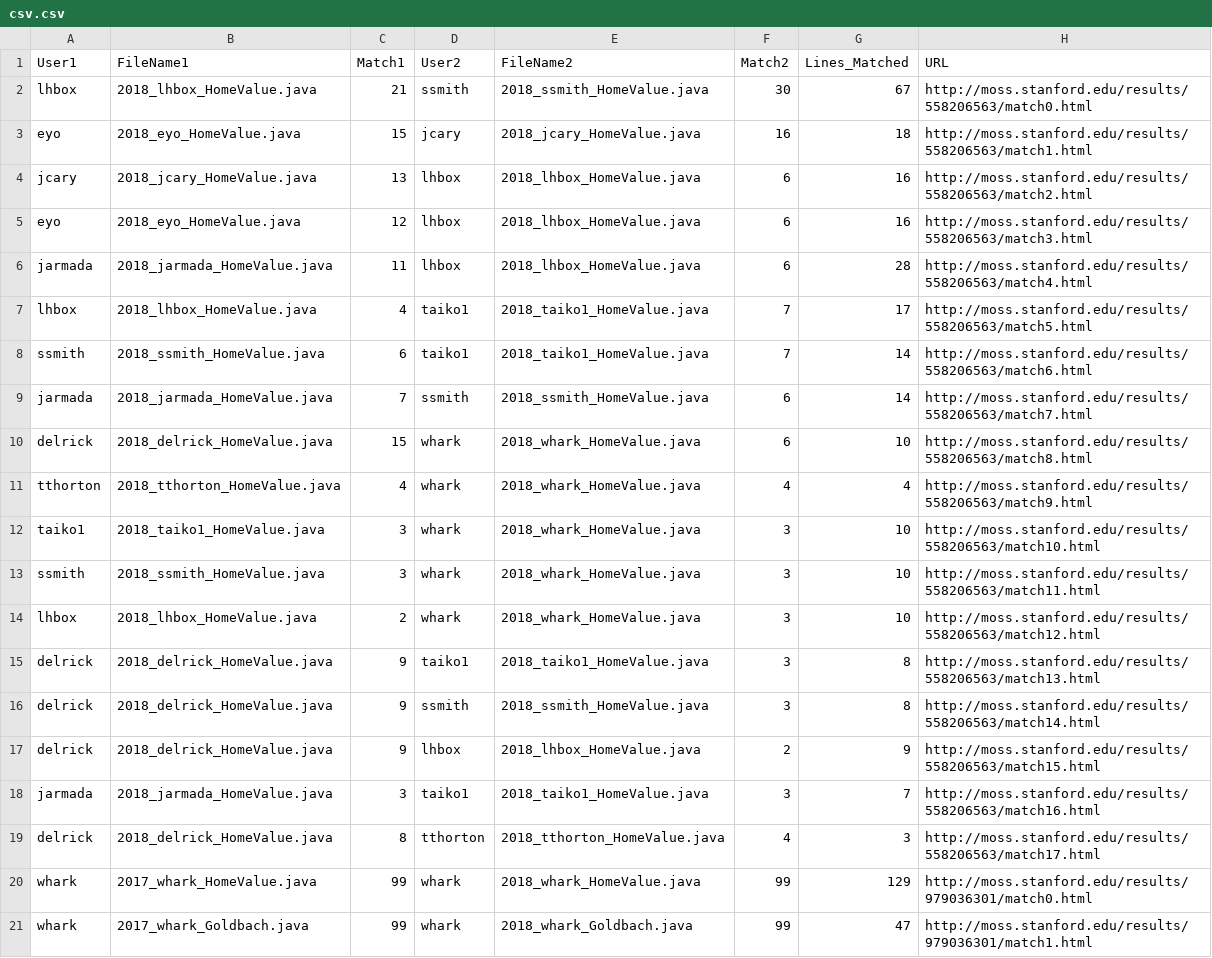
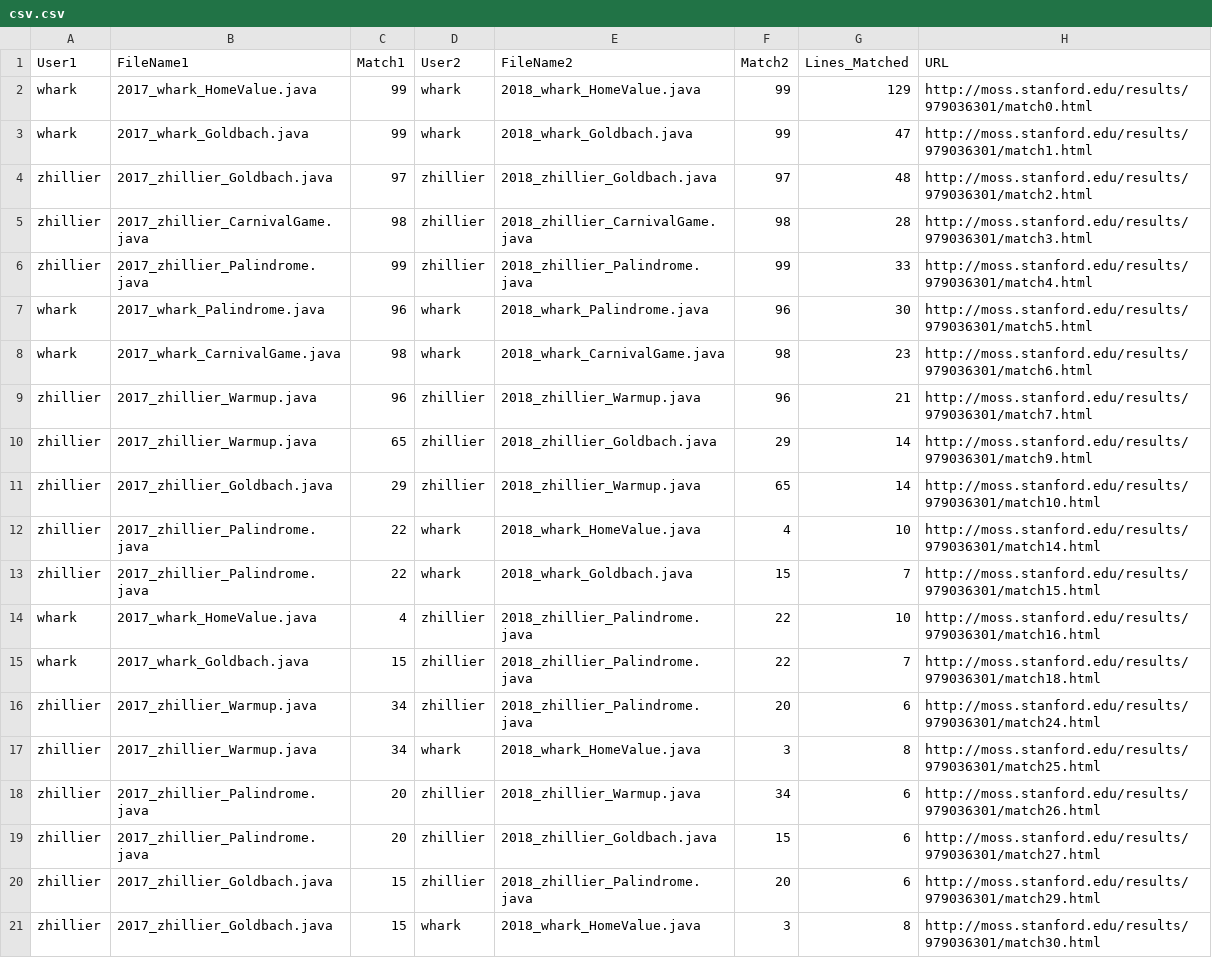
Before and after one commit to StonehillCollegeComputerScienceCapstone/smoss, a CSV file: csv.csv, drawn as a sheet; only a part is shown; the shorter side is filled out with more unchanged rows; the diff names each change by its address in the sheet, - before the commit and + after, or states it on an @@ line.

Commit message:
Renamed data files for current year, and previous year assignments

```diff
--- a/csv.csv
+++ b/csv.csv
-row 2: lhbox | 2018_lhbox_HomeValue.java | 21 | ssmith | 2018_ssmith_HomeValue.java | 30 | 67 | http://moss.stanford.edu/results/558206563/match0.html
-row 3: eyo | 2018_eyo_HomeValue.java | 15 | jcary | 2018_jcary_HomeValue.java | 16 | 18 | http://moss.stanford.edu/results/558206563/match1.html
-row 4: jcary | 2018_jcary_HomeValue.java | 13 | lhbox | 2018_lhbox_HomeValue.java | 6 | 16 | http://moss.stanford.edu/results/558206563/match2.html
-row 5: eyo | 2018_eyo_HomeValue.java | 12 | lhbox | 2018_lhbox_HomeValue.java | 6 | 16 | http://moss.stanford.edu/results/558206563/match3.html
-row 6: jarmada | 2018_jarmada_HomeValue.java | 11 | lhbox | 2018_lhbox_HomeValue.java | 6 | 28 | http://moss.stanford.edu/results/558206563/match4.html
-row 7: lhbox | 2018_lhbox_HomeValue.java | 4 | taiko1 | 2018_taiko1_HomeValue.java | 7 | 17 | http://moss.stanford.edu/results/558206563/match5.html
-row 8: ssmith | 2018_ssmith_HomeValue.java | 6 | taiko1 | 2018_taiko1_HomeValue.java | 7 | 14 | http://moss.stanford.edu/results/558206563/match6.html
-row 9: jarmada | 2018_jarmada_HomeValue.java | 7 | ssmith | 2018_ssmith_HomeValue.java | 6 | 14 | http://moss.stanford.edu/results/558206563/match7.html
-row 10: delrick | 2018_delrick_HomeValue.java | 15 | whark | 2018_whark_HomeValue.java | 6 | 10 | http://moss.stanford.edu/results/558206563/match8.html
-row 11: tthorton | 2018_tthorton_HomeValue.java | 4 | whark | 2018_whark_HomeValue.java | 4 | 4 | http://moss.stanford.edu/results/558206563/match9.html
-row 12: taiko1 | 2018_taiko1_HomeValue.java | 3 | whark | 2018_whark_HomeValue.java | 3 | 10 | http://moss.stanford.edu/results/558206563/match10.html
-row 13: ssmith | 2018_ssmith_HomeValue.java | 3 | whark | 2018_whark_HomeValue.java | 3 | 10 | http://moss.stanford.edu/results/558206563/match11.html
-row 14: lhbox | 2018_lhbox_HomeValue.java | 2 | whark | 2018_whark_HomeValue.java | 3 | 10 | http://moss.stanford.edu/results/558206563/match12.html
-row 15: delrick | 2018_delrick_HomeValue.java | 9 | taiko1 | 2018_taiko1_HomeValue.java | 3 | 8 | http://moss.stanford.edu/results/558206563/match13.html
-row 16: delrick | 2018_delrick_HomeValue.java | 9 | ssmith | 2018_ssmith_HomeValue.java | 3 | 8 | http://moss.stanford.edu/results/558206563/match14.html
-row 17: delrick | 2018_delrick_HomeValue.java | 9 | lhbox | 2018_lhbox_HomeValue.java | 2 | 9 | http://moss.stanford.edu/results/558206563/match15.html
-row 18: jarmada | 2018_jarmada_HomeValue.java | 3 | taiko1 | 2018_taiko1_HomeValue.java | 3 | 7 | http://moss.stanford.edu/results/558206563/match16.html
-row 19: delrick | 2018_delrick_HomeValue.java | 8 | tthorton | 2018_tthorton_HomeValue.java | 4 | 3 | http://moss.stanford.edu/results/558206563/match17.html
```
Also changed, not shown: 17 other files.
